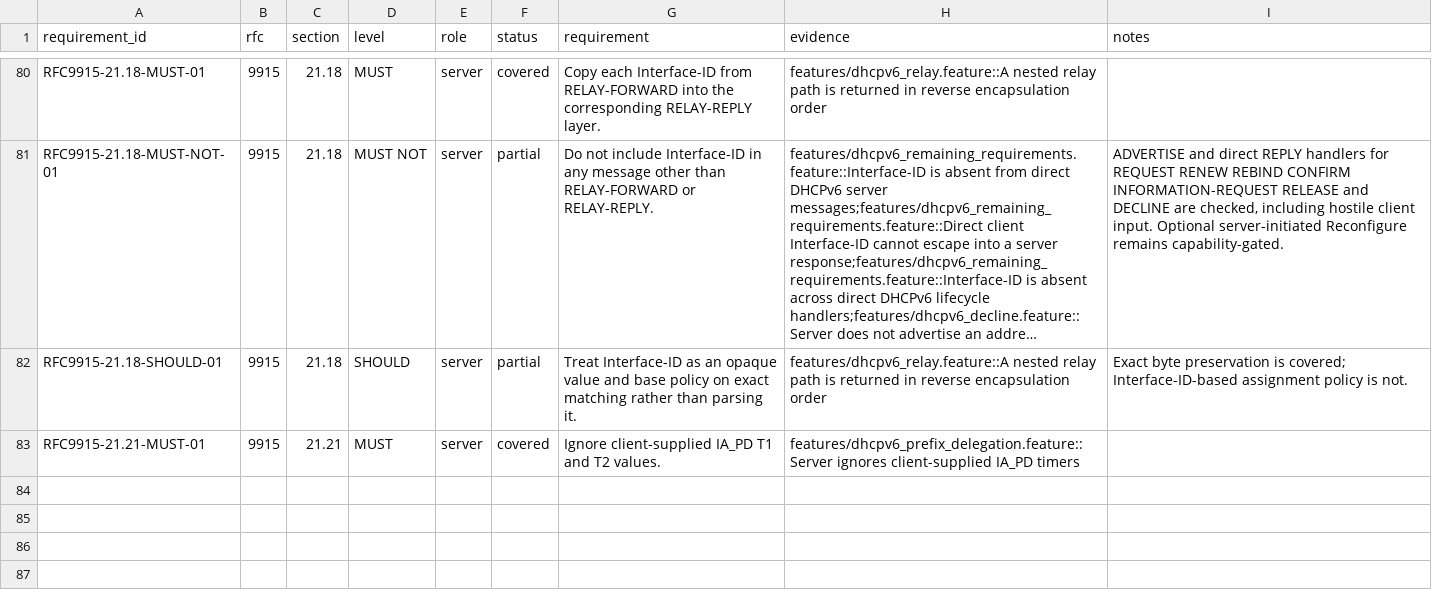
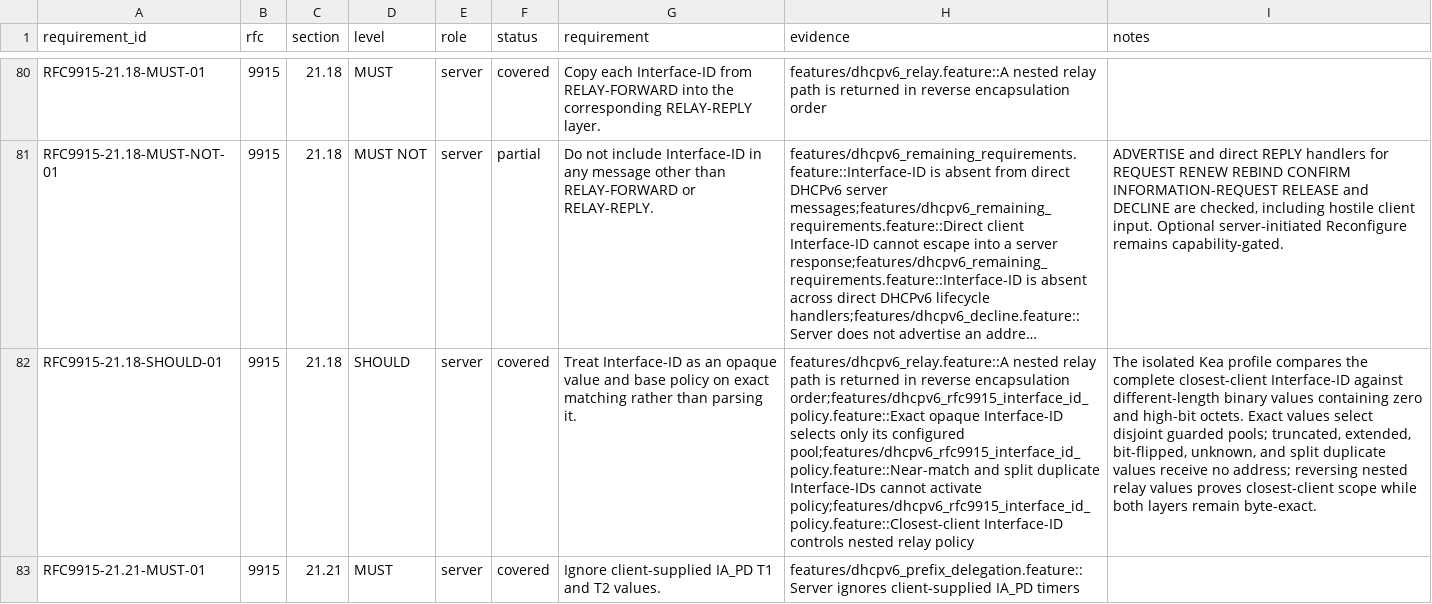
Before and after one commit to fleith/dhcp-acceptance-tests, a CSV file: docs/rfc-requirements.csv, drawn as a sheet; only a part is shown, gaps mark what is left out; long unchanged cells end in …; the diff names each change by its address in the sheet, - before the commit and + after, or states it on an @@ line.

Commit message:
test: add RFC 9915 Interface-ID policy coverage

```diff
--- a/docs/rfc-requirements.csv
+++ b/docs/rfc-requirements.csv
-F82 (status): partial
+F82 (status): covered
-H82 (evidence): …reverse encapsulation order
+H82 (evidence): …reverse encapsulation order;features/dhcpv6_rfc9915_interface_id_policy.feature::Exact opaque Interface-ID selects only its configured pool;features/dhcpv6_rfc9915_interface_id_policy.feature::Near-match and split duplicate Interface-IDs cannot activate policy;features/dhcpv6_rfc9915_interface_id_policy.feature::Closest-client Interface-ID controls nested relay policy
-I82 (notes): Exact byte preservation is covered; Interface-ID-based assignment policy is not.
+I82 (notes): The isolated Kea profile compares the complete closest-client Interface-ID against different-length binary values containing zero and high-bit octets. Exact values select disjoint guarded pools; truncated, extended, bit-flipped, unknown, and split duplicate values receive no address; reversing nested relay values proves closest-client scope while both layers remain byte-exact.
```
Also changed, not shown: 10 other files.
